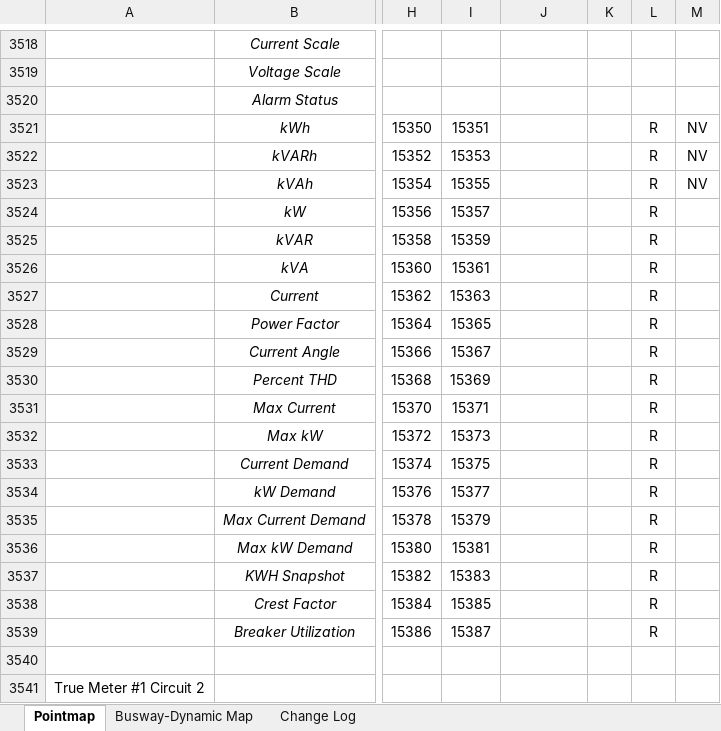
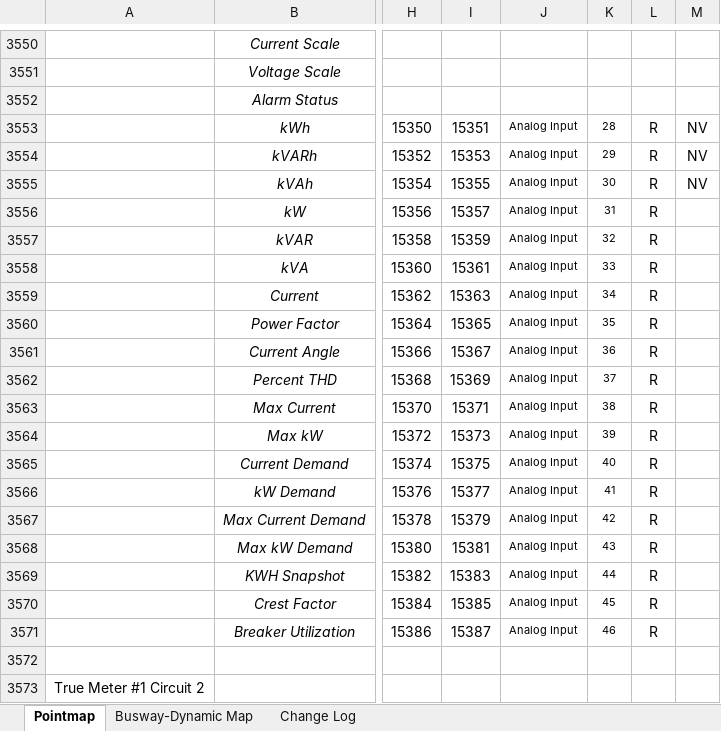
Before and after one commit to IncuSense/PublicDocuments, an Excel workbook: Modbus Pointmap/Incusense_Pointmap_RevF - BuswayMap.xlsx, sheet Pointmap, drawn as a sheet; only a part is shown, gaps mark what is left out; values as stored, in another font and other column widths than the file's, no borders; addresses are those after the commit; the diff covers the shown part only; the diff names each change by its address in the sheet, - before the commit and + after, or states it on an @@ line.

Commit message:
Added MIB and updated smartport modbus pointmap

```diff
--- a/Modbus Pointmap/Incusense_Pointmap_RevF - BuswayMap.xlsx (sheet Pointmap)
+++ b/Modbus Pointmap/Incusense_Pointmap_RevF - BuswayMap.xlsx (sheet Pointmap)
-J3553:J3571: (empty)
+J3553:J3571: Analog Input
-K3553: (empty)
+K3553: 28
-K3554: (empty)
+K3554: 29
-K3555: (empty)
+K3555: 30
-K3556: (empty)
+K3556: 31
-K3557: (empty)
+K3557: 32
-K3558: (empty)
+K3558: 33
-K3559: (empty)
+K3559: 34
-K3560: (empty)
+K3560: 35
-K3561: (empty)
+K3561: 36
-K3562: (empty)
+K3562: 37
-K3563: (empty)
+K3563: 38
-K3564: (empty)
+K3564: 39
-K3565: (empty)
+K3565: 40
-K3566: (empty)
+K3566: 41
-K3567: (empty)
+K3567: 42
-K3568: (empty)
+K3568: 43
-K3569: (empty)
+K3569: 44
-K3570: (empty)
+K3570: 45
-K3571: (empty)
+K3571: 46
```
Also changed, not shown: 16 added rows, 128 removed rows and 176 edited cells elsewhere in this sheet, formulas that keep their value, hidden cells, 3 other files.
